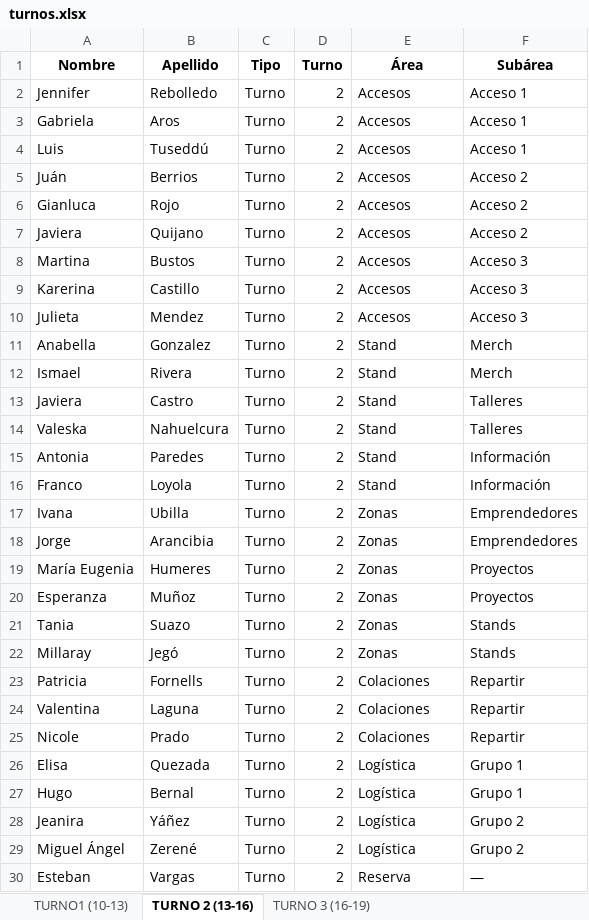
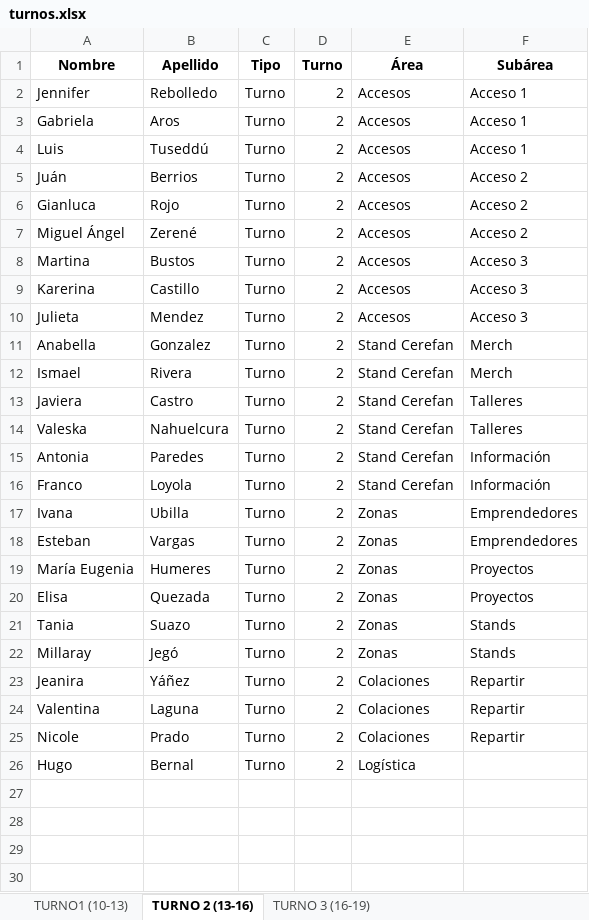
Before and after one commit to cerefan/CONSULTA-VOLUNTARIOS, an Excel workbook: turnos.xlsx, sheet TURNO 2 (13-16), drawn as a sheet; values as stored, in another font and other column widths than the file's, no borders; removed rows and columns are numbered as before the commit, all else as after; the diff names each change by its address in the sheet, - before the commit and + after, or states it on an @@ line.

```diff
--- a/turnos.xlsx (sheet TURNO 2 (13-16))
+++ b/turnos.xlsx (sheet TURNO 2 (13-16))
-A7 (Nombre): Javiera
+A7 (Nombre): Miguel Ángel
-B7 (Apellido): Quijano
+B7 (Apellido): Zerené
-E11:E16 (Área): Stand
+E11:E16 (Área): Stand Cerefan
-A18 (Nombre): Jorge
+A18 (Nombre): Esteban
-B18 (Apellido): Arancibia
+B18 (Apellido): Vargas
-A20 (Nombre): Esperanza
+A20 (Nombre): Elisa
-B20 (Apellido): Muñoz
+B20 (Apellido): Quezada
-A23 (Nombre): Patricia
+A23 (Nombre): Jeanira
-B23 (Apellido): Fornells
+B23 (Apellido): Yáñez
-row 26: Elisa | Quezada | Turno | 2 | Logística | Grupo 1
-F26 (Subárea): Grupo 1
+F26 (Subárea): (empty)
-row 28: Jeanira | Yáñez | Turno | 2 | Logística | Grupo 2
-row 29: Miguel Ángel | Zerené | Turno | 2 | Logística | Grupo 2
-row 30: Esteban | Vargas | Turno | 2 | Reserva | —
```
Also changed, not shown: sheet TURNO 3 (16-19), sheet TURNO1 (10-13), 5 other files.
